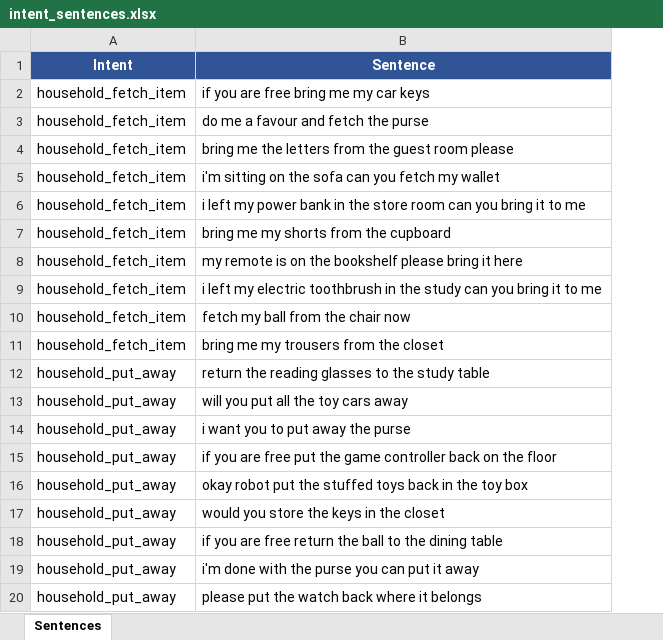
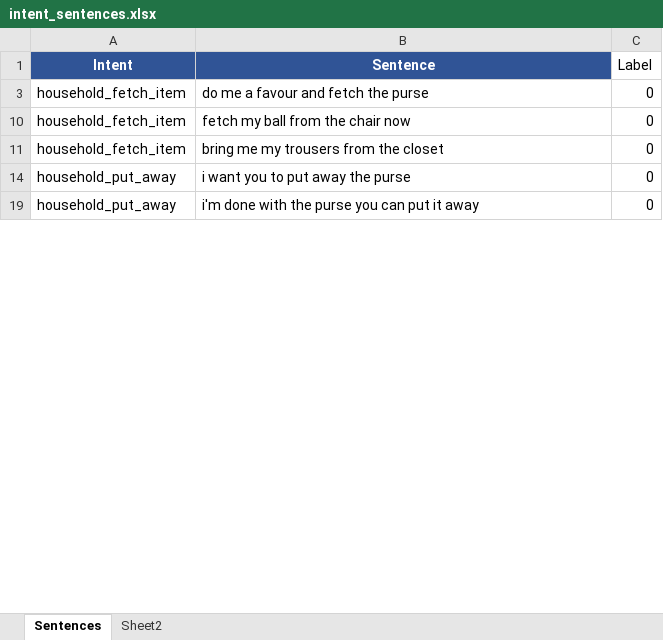
Before and after one commit to hitesh30081997/raspa-pharma, an Excel workbook: intent_sentences.xlsx, sheet Sentences, drawn as a sheet; only a part is shown; values as stored, in another font and other column widths than the file's, no borders; charts and pictures not drawn; removed rows and columns are numbered as before the commit, all else as after; the diff covers the shown part only; the diff names each change by its address in the sheet, - before the commit and + after, or states it on an @@ line.

Commit message:
Add files via upload

```diff
--- a/intent_sentences.xlsx (sheet Sentences)
+++ b/intent_sentences.xlsx (sheet Sentences)
+sheet tab: Sheet2
+column C (Label), rows 3-19: all 0
-row 2: household_fetch_item | if you are free bring me my car keys
-row 4: household_fetch_item | bring me the letters from the guest room please
-row 5: household_fetch_item | i'm sitting on the sofa can you fetch my wallet
-row 6: household_fetch_item | i left my power bank in the store room can you bring it to me
-row 7: household_fetch_item | bring me my shorts from the cupboard
-row 8: household_fetch_item | my remote is on the bookshelf please bring it here
-row 9: household_fetch_item | i left my electric toothbrush in the study can you bring it to me
-row 12: household_put_away | return the reading glasses to the study table
-row 13: household_put_away | will you put all the toy cars away
-row 15: household_put_away | if you are free put the game controller back on the floor
-row 16: household_put_away | okay robot put the stuffed toys back in the toy box
-row 17: household_put_away | would you store the keys in the closet
-row 18: household_put_away | if you are free return the ball to the dining table
-row 20: household_put_away | please put the watch back where it belongs
```
Also changed, not shown: 70 removed rows and 200 hidden or unhidden rows elsewhere in this sheet, hidden cells, charts or pictures.
